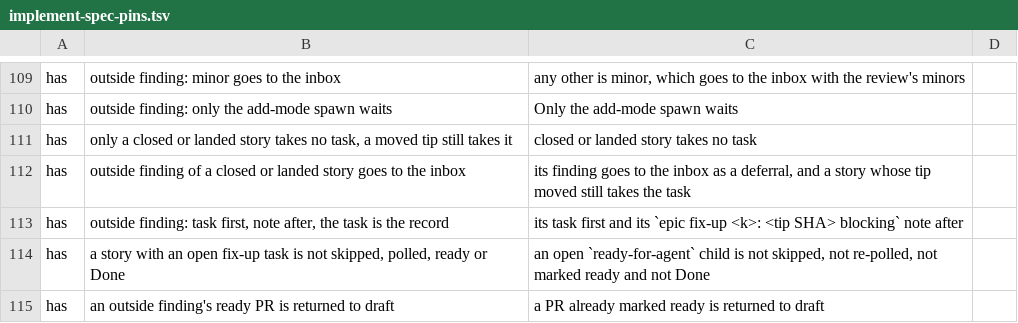
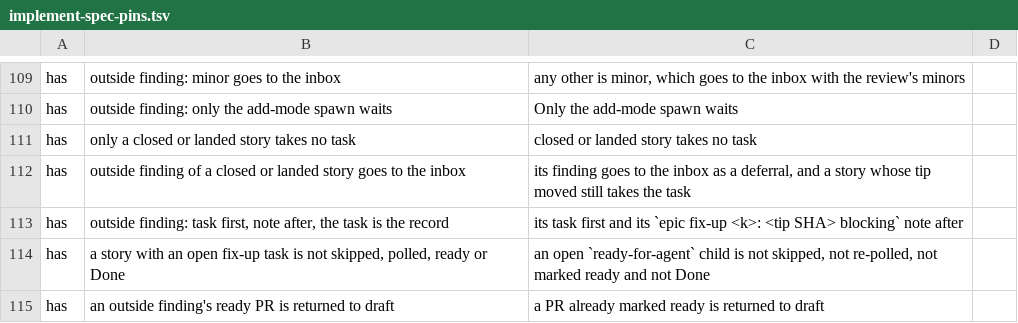
Before and after one commit to kai-matsuda/claude-dev-plugin, a TSV file: scripts/implement-spec-pins.tsv, drawn as a sheet; only a part is shown, gaps mark what is left out.

```diff
--- a/scripts/implement-spec-pins.tsv
+++ b/scripts/implement-spec-pins.tsv
@@ -110,3 +110,3 @@ has	outside finding: minor goes to the inbox	any other is minor, which goes to t
 has	outside finding: only the add-mode spawn waits	Only the add-mode spawn waits
-has	only a closed or landed story takes no task, a moved tip still takes it	closed or landed story takes no task
+has	only a closed or landed story takes no task	closed or landed story takes no task
 has	outside finding of a closed or landed story goes to the inbox	its finding goes to the inbox as a deferral, and a story whose tip moved still takes the task
```
Also changed, not shown: 1 other file.
